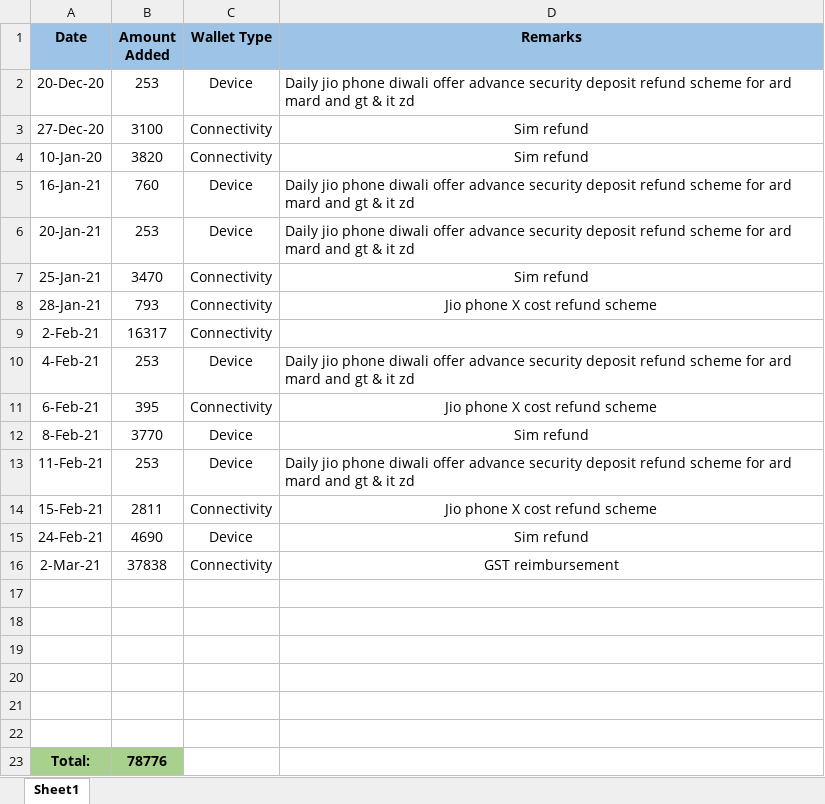
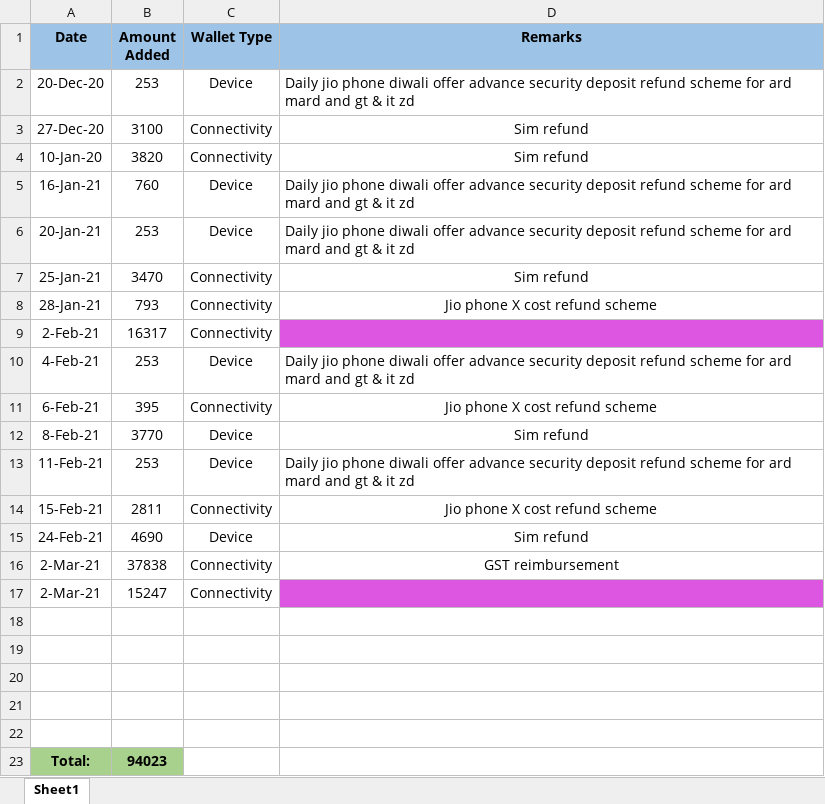
Before and after one commit to PalakEnterprises/DailyReport, an Excel workbook: AutoCreditAmount.xlsx, sheet Sheet1, drawn as a sheet; values as stored, in another font and other column widths than the file's, no borders; removed rows and columns are numbered as before the commit, all else as after; the diff names each change by its address in the sheet, - before the commit and + after, or states it on an @@ line.

```diff
--- a/AutoCreditAmount.xlsx (sheet Sheet1)
+++ b/AutoCreditAmount.xlsx (sheet Sheet1)
-D9 fill: none
+D9 fill: #DD56E2
+row 17: 2-Mar-21 | 15247 | Connectivity
-row 22: (empty)
-B23 (Amount Added): 78776
+B23 (Amount Added): 94023
```
Also changed, not shown: WalletFundAddedStatement.xlsx, WalletLedger.xlsx, 7 other files.
